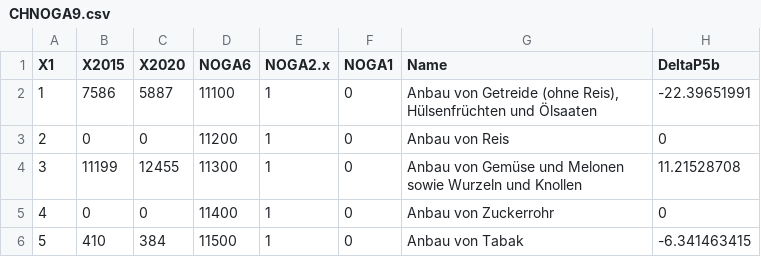
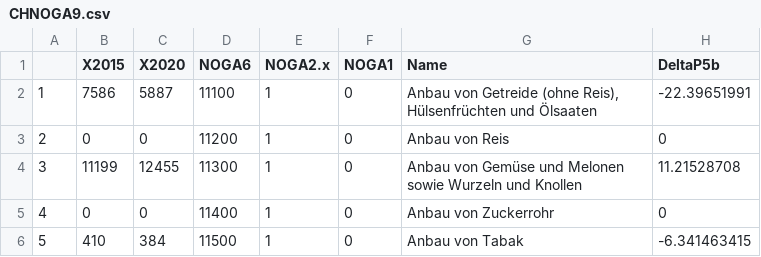
Before and after one commit to blaustat/test, a CSV file: CHNOGA9.csv, drawn as a sheet; only a part is shown; the diff names each change by its address in the sheet, - before the commit and + after, or states it on an @@ line.

Commit message:
Update CHNOGA9.csv

```diff
--- a/CHNOGA9.csv
+++ b/CHNOGA9.csv
-A1: X1
+A1: (empty)
```
